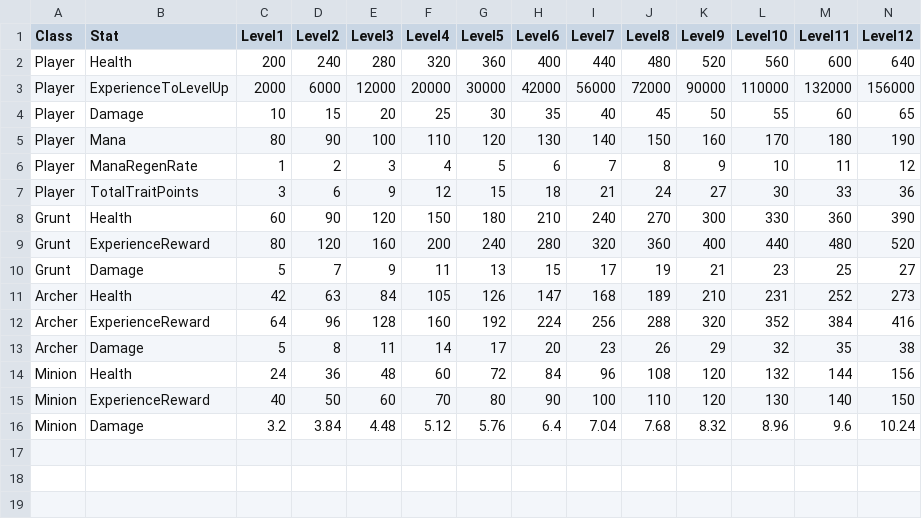
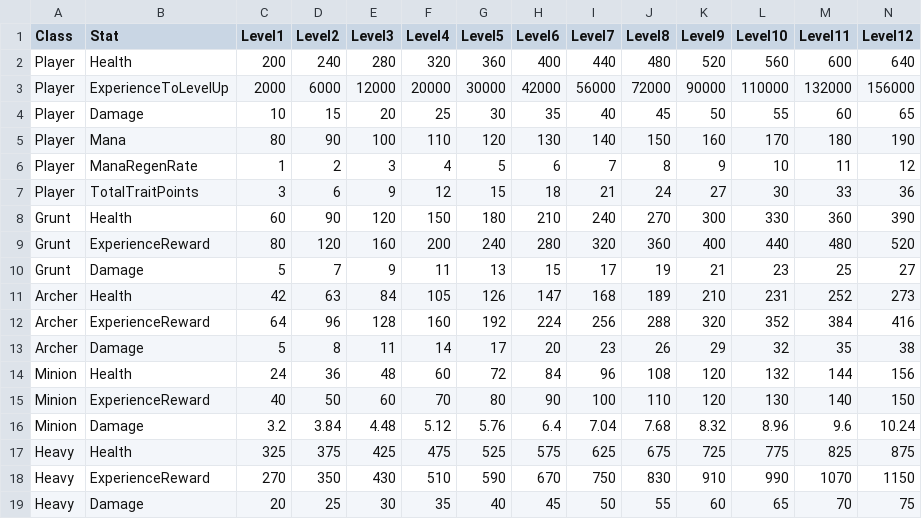
Before and after one commit to Velcronator/RPG25, a CSV file: Assets/Game/Progression/Progression.csv, drawn as a sheet; only a part is shown; rows hold the shown columns only; the diff names each change by its address in the sheet, - before the commit and + after, or states it on an @@ line.

```diff
--- a/Assets/Game/Progression/Progression.csv
+++ b/Assets/Game/Progression/Progression.csv
+row 17: Heavy | Health | 325 | 375 | 425 | 475 | 525 | 575 | 625 | 675 | 725 | 775 | 825 | 875
+row 18: Heavy | ExperienceReward | 270 | 350 | 430 | 510 | 590 | 670 | 750 | 830 | 910 | 990 | 1070 | 1150
+row 19: Heavy | Damage | 20 | 25 | 30 | 35 | 40 | 45 | 50 | 55 | 60 | 65 | 70 | 75
```
Also changed, not shown: 34 other files.
